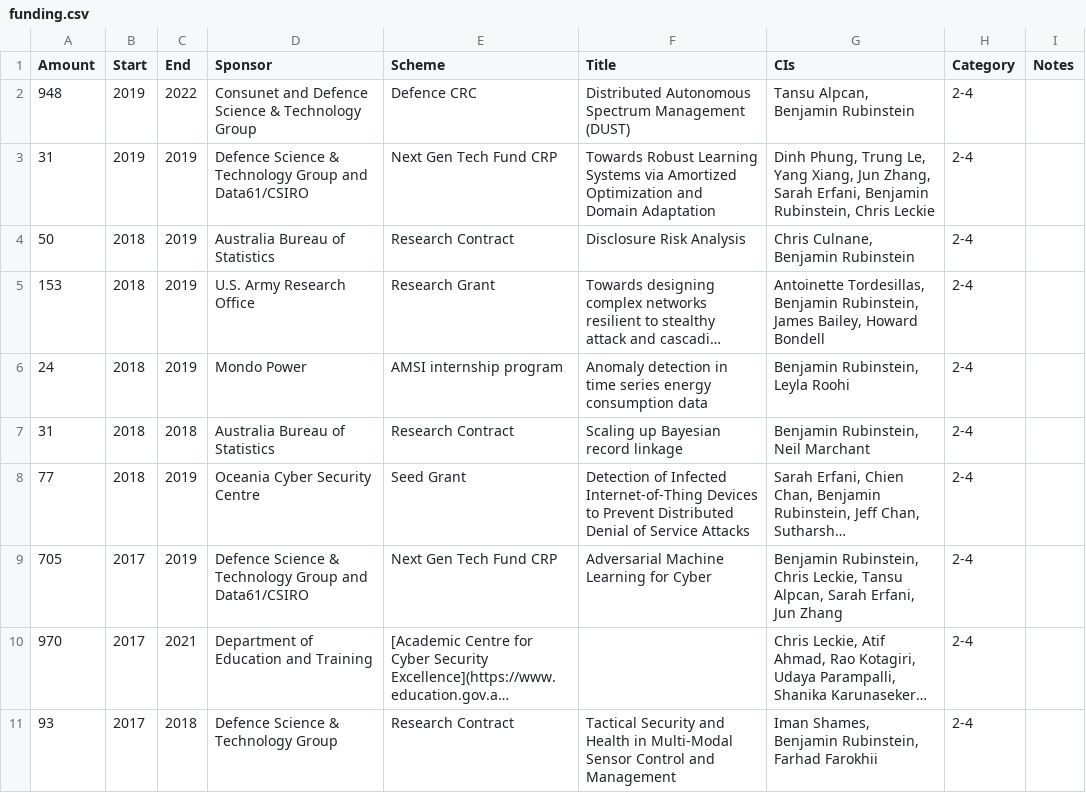
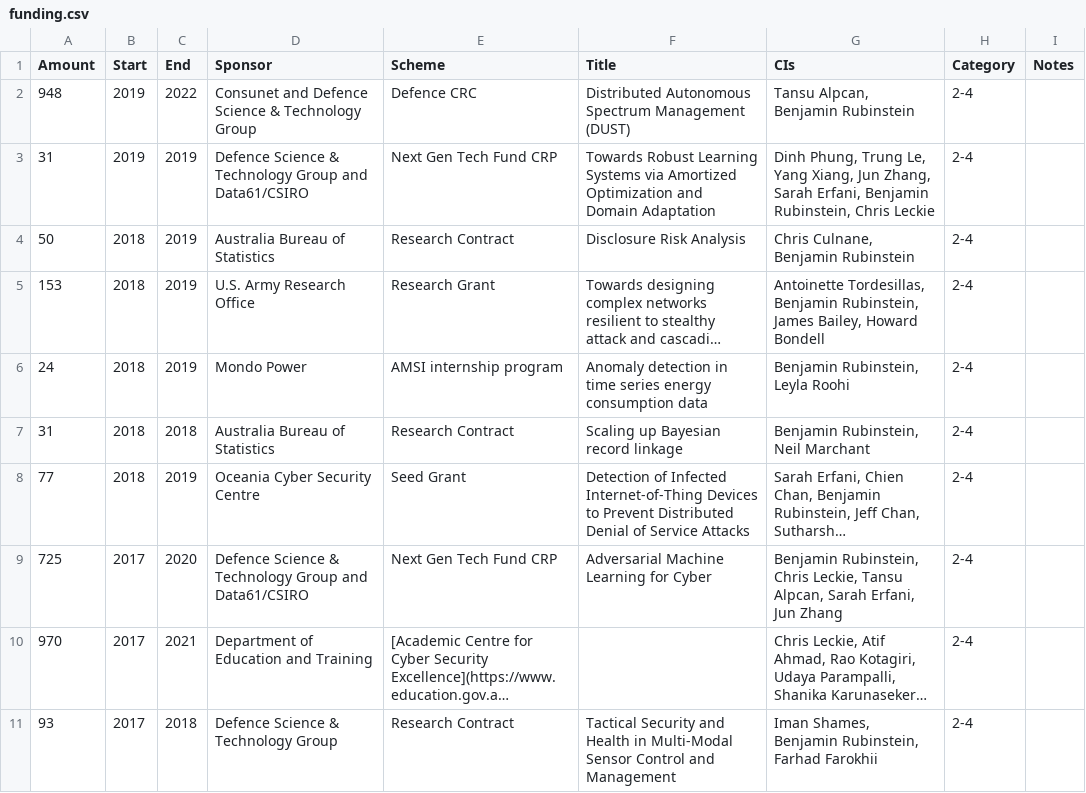
Before and after one commit to brubinstein/brubinstein.github.io, a CSV file: funding/funding.csv, drawn as a sheet; only a part is shown; long unchanged cells end in …; the diff names each change by its address in the sheet, - before the commit and + after, or states it on an @@ line.

```diff
--- a/funding/funding.csv
+++ b/funding/funding.csv
-A9 (Amount): 705
+A9 (Amount): 725
-C9 (End): 2019
+C9 (End): 2020
```
Also changed, not shown: 1 other file.
